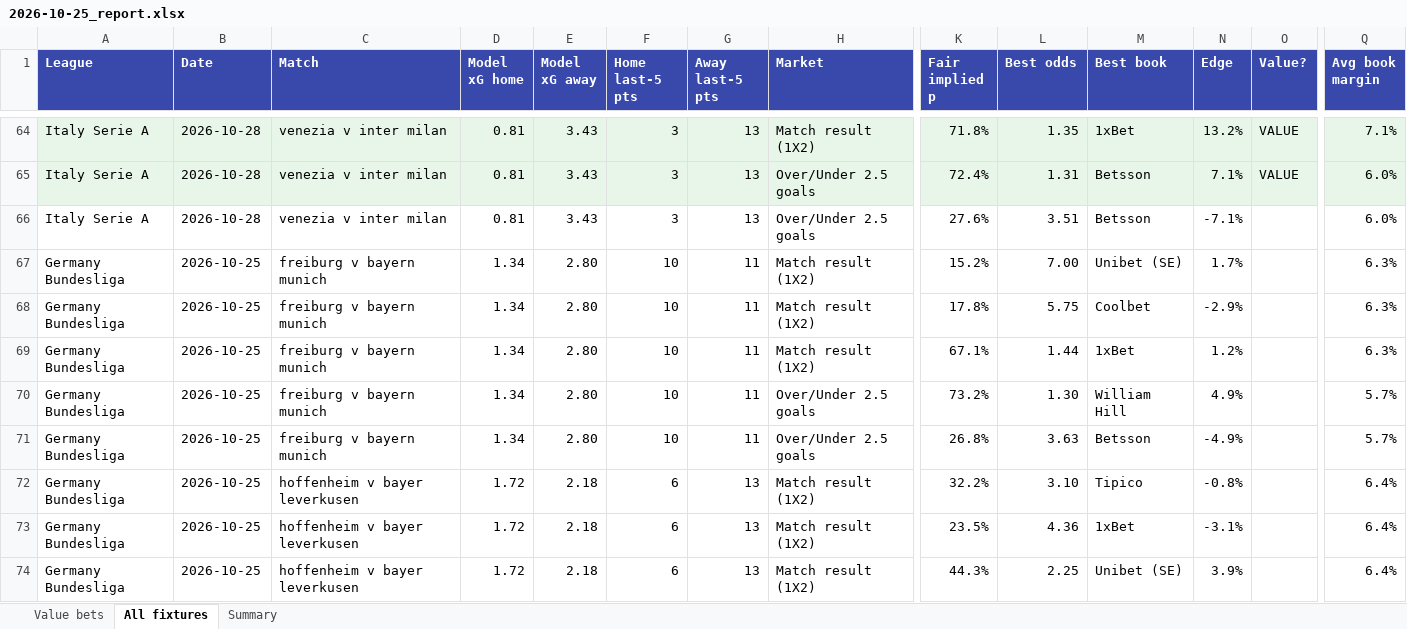
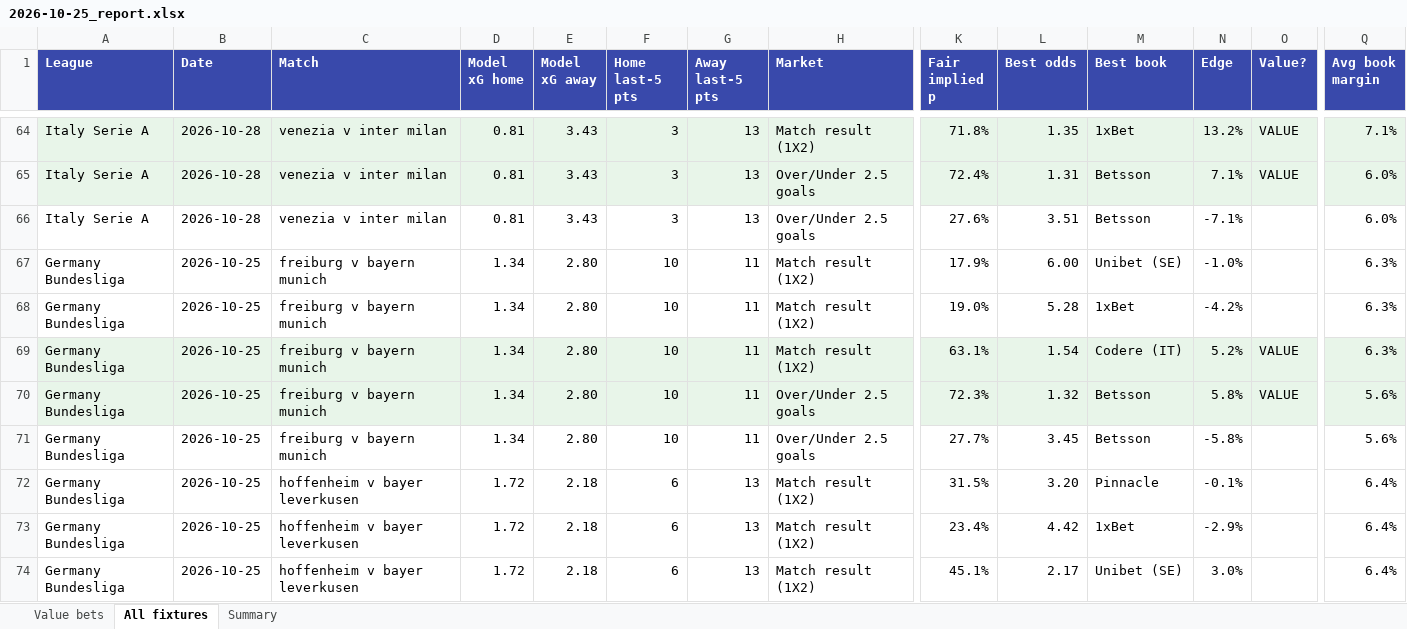
Before and after one commit to mwanzajerry14-bit/soccer-value-bets, an Excel workbook: reports/2026-10-25_report.xlsx, sheet All fixtures, drawn as a sheet; only a part is shown, gaps mark what is left out; values as stored, in another font and other column widths than the file's, no borders; the diff covers the shown part only; the diff names each change by its address in the sheet, - before the commit and + after, or states it on an @@ line.

```diff
--- a/reports/2026-10-25_report.xlsx (sheet All fixtures)
+++ b/reports/2026-10-25_report.xlsx (sheet All fixtures)
-K67 (Fair implied p): 15.2%
+K67 (Fair implied p): 17.9%
-L67 (Best odds): 7.00
+L67 (Best odds): 6.00
-N67 (Edge): 1.7%
+N67 (Edge): -1.0%
-K68 (Fair implied p): 17.8%
+K68 (Fair implied p): 19.0%
-L68 (Best odds): 5.75
+L68 (Best odds): 5.28
-M68 (Best book): Coolbet
+M68 (Best book): 1xBet
-N68 (Edge): -2.9%
+N68 (Edge): -4.2%
-A69:Q70 fill: none
+A69:Q70 fill: #E8F5E9
-K69 (Fair implied p): 67.1%
+K69 (Fair implied p): 63.1%
-L69 (Best odds): 1.44
+L69 (Best odds): 1.54
-M69 (Best book): 1xBet
+M69 (Best book): Codere (IT)
-N69 (Edge): 1.2%
+N69 (Edge): 5.2%
-O69:O70 (Value?): (empty)
+O69:O70 (Value?): VALUE
-K70 (Fair implied p): 73.2%
+K70 (Fair implied p): 72.3%
-L70 (Best odds): 1.30
+L70 (Best odds): 1.32
-M70 (Best book): William Hill
+M70 (Best book): Betsson
-N70 (Edge): 4.9%
+N70 (Edge): 5.8%
-Q70:Q71 (Avg book margin): 5.7%
+Q70:Q71 (Avg book margin): 5.6%
-K71 (Fair implied p): 26.8%
+K71 (Fair implied p): 27.7%
-L71 (Best odds): 3.63
+L71 (Best odds): 3.45
-N71 (Edge): -4.9%
+N71 (Edge): -5.8%
-K72 (Fair implied p): 32.2%
+K72 (Fair implied p): 31.5%
-L72 (Best odds): 3.10
+L72 (Best odds): 3.20
-M72 (Best book): Tipico
+M72 (Best book): Pinnacle
-N72 (Edge): -0.8%
+N72 (Edge): -0.1%
-K73 (Fair implied p): 23.5%
+K73 (Fair implied p): 23.4%
-L73 (Best odds): 4.36
+L73 (Best odds): 4.42
-N73 (Edge): -3.1%
+N73 (Edge): -2.9%
-K74 (Fair implied p): 44.3%
+K74 (Fair implied p): 45.1%
-L74 (Best odds): 2.25
+L74 (Best odds): 2.17
-N74 (Edge): 3.9%
+N74 (Edge): 3.0%
```
Also changed, not shown: 344 edited cells and cell formats elsewhere in this sheet, sheet Value bets, sheet Summary, 6 other files.
